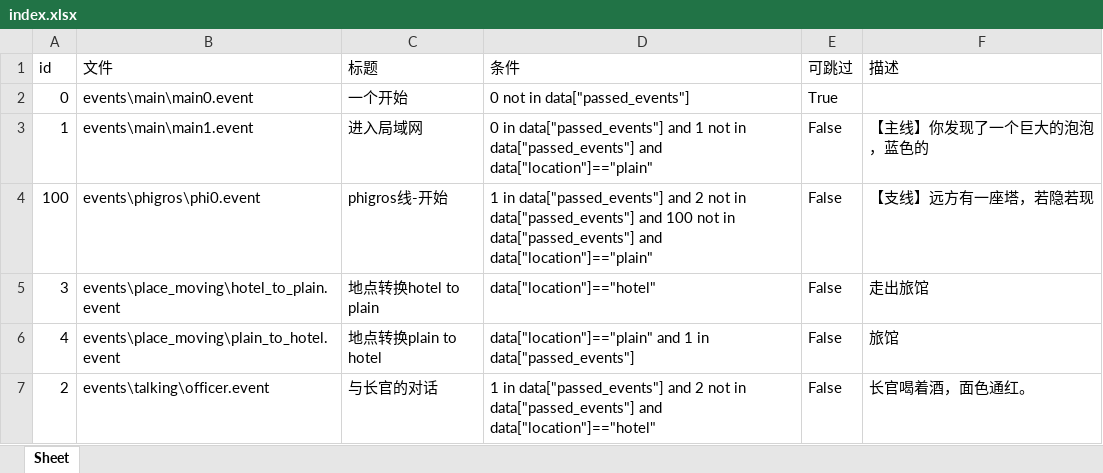
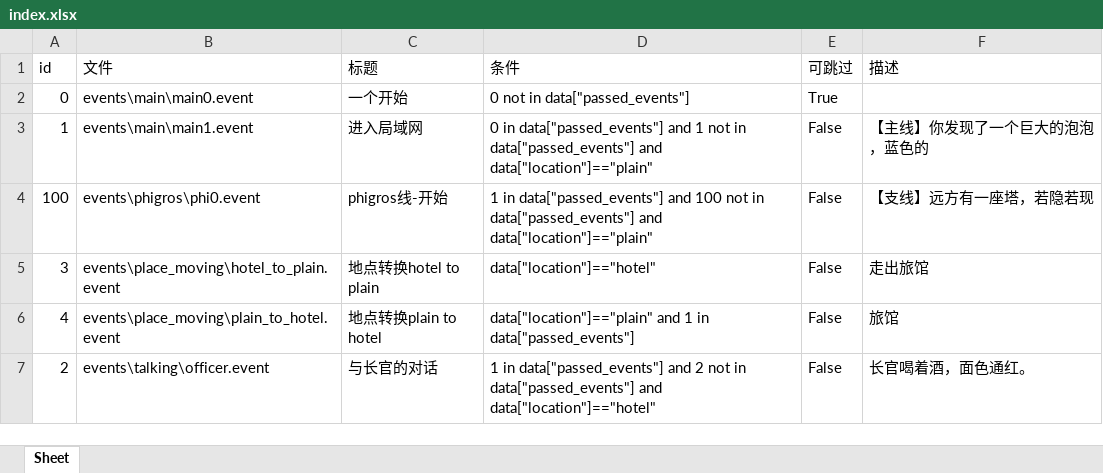
Before and after one commit to DZX66/cyberworld, an Excel workbook: events/index.xlsx, sheet Sheet, drawn as a sheet; values as stored, in another font and other column widths than the file's, no borders; the diff names each change by its address in the sheet, - before the commit and + after, or states it on an @@ line.

```diff
--- a/events/index.xlsx (sheet Sheet)
+++ b/events/index.xlsx (sheet Sheet)
-D4 (条件): …data["passed_events"] and 2 not in data["passed_events"] and 100 not…
+D4 (条件): …data["passed_events"] and 100 not…
```
Also changed, not shown: 2 other files.
